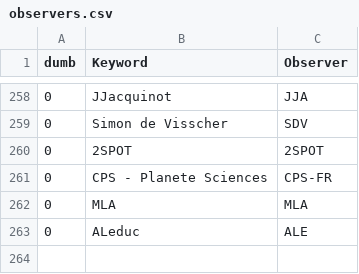
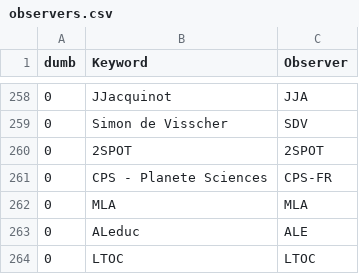
Before and after one commit to aras-database/database, a CSV file: data/observers.csv, drawn as a sheet; only a part is shown, gaps mark what is left out.

```diff
--- a/data/observers.csv
+++ b/data/observers.csv
@@ -263 +263,2 @@ dumb;Keyword;Observer
 0;ALeduc;ALE
+0;LTOC;LTOC
```
Also changed, not shown: data/sites.csv, 30 other files.
